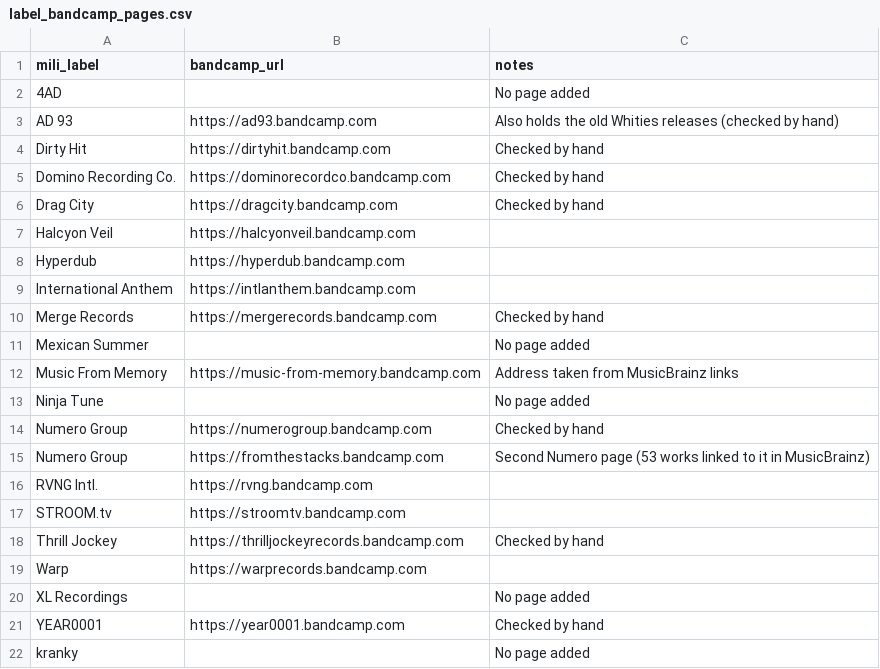
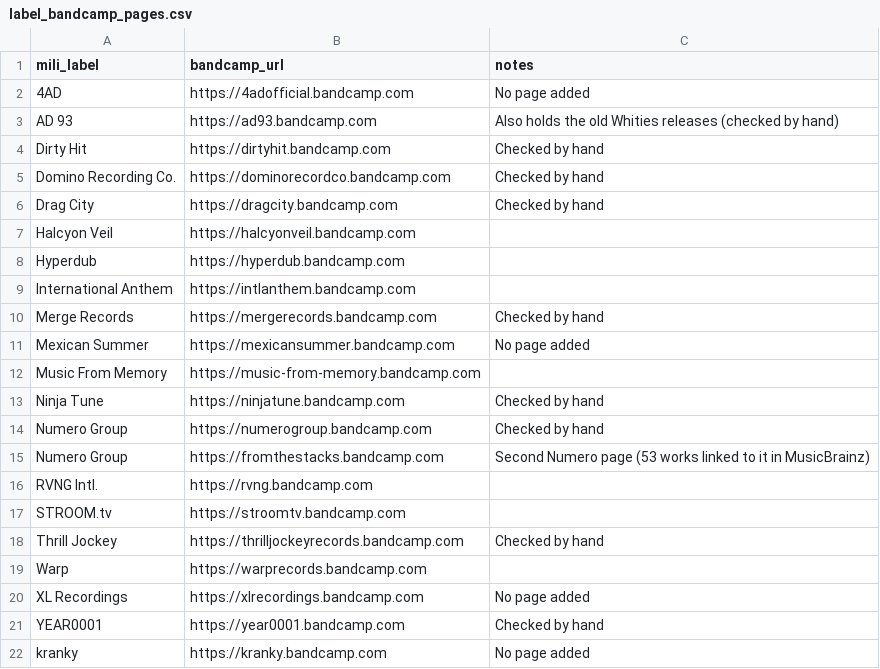
Before and after one commit to danielellow/mili, a CSV file: seeds/label_bandcamp_pages.csv, drawn as a sheet.

Commit message:
added missing bandcamp pages

```diff
--- a/seeds/label_bandcamp_pages.csv
+++ b/seeds/label_bandcamp_pages.csv
@@ -1,3 +1,3 @@
 mili_label,bandcamp_url,notes
-4AD,,No page added
+4AD,https://4adofficial.bandcamp.com,No page added
 AD 93,https://ad93.bandcamp.com,Also holds the old Whities releases (checked by hand)
@@ -10,5 +10,5 @@ International Anthem,https://intlanthem.bandcamp.com,
 Merge Records,https://mergerecords.bandcamp.com,Checked by hand
-Mexican Summer,,No page added
-Music From Memory,https://music-from-memory.bandcamp.com,Address taken from MusicBrainz links
-Ninja Tune,,No page added
+Mexican Summer,https://mexicansummer.bandcamp.com,No page added
+Music From Memory,https://music-from-memory.bandcamp.com,
+Ninja Tune,https://ninjatune.bandcamp.com,Checked by hand
 Numero Group,https://numerogroup.bandcamp.com,Checked by hand
@@ -19,4 +19,4 @@ Thrill Jockey,https://thrilljockeyrecords.bandcamp.com,Checked by hand
 Warp,https://warprecords.bandcamp.com,
-XL Recordings,,No page added
+XL Recordings,https://xlrecordings.bandcamp.com,No page added
 YEAR0001,https://year0001.bandcamp.com,Checked by hand
-kranky,,No page added
+kranky,https://kranky.bandcamp.com,No page added
```
